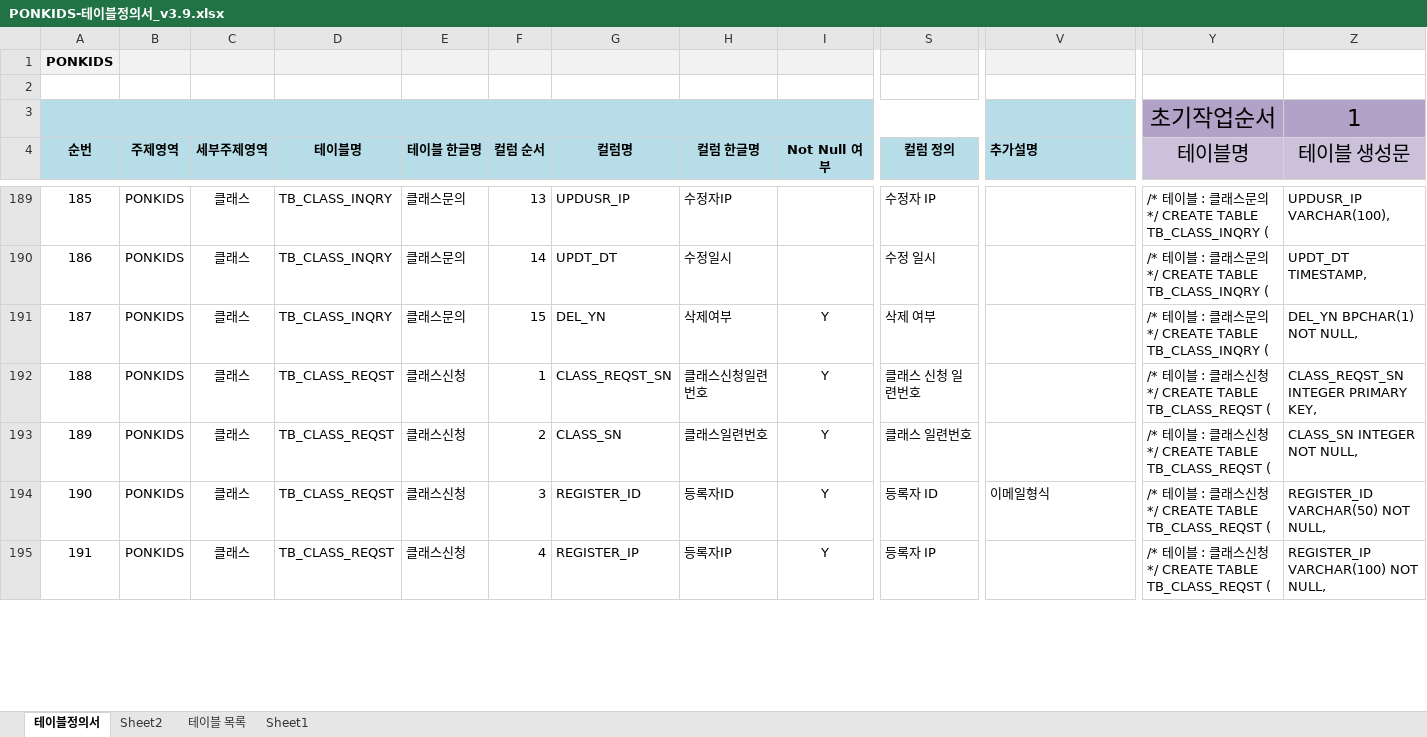
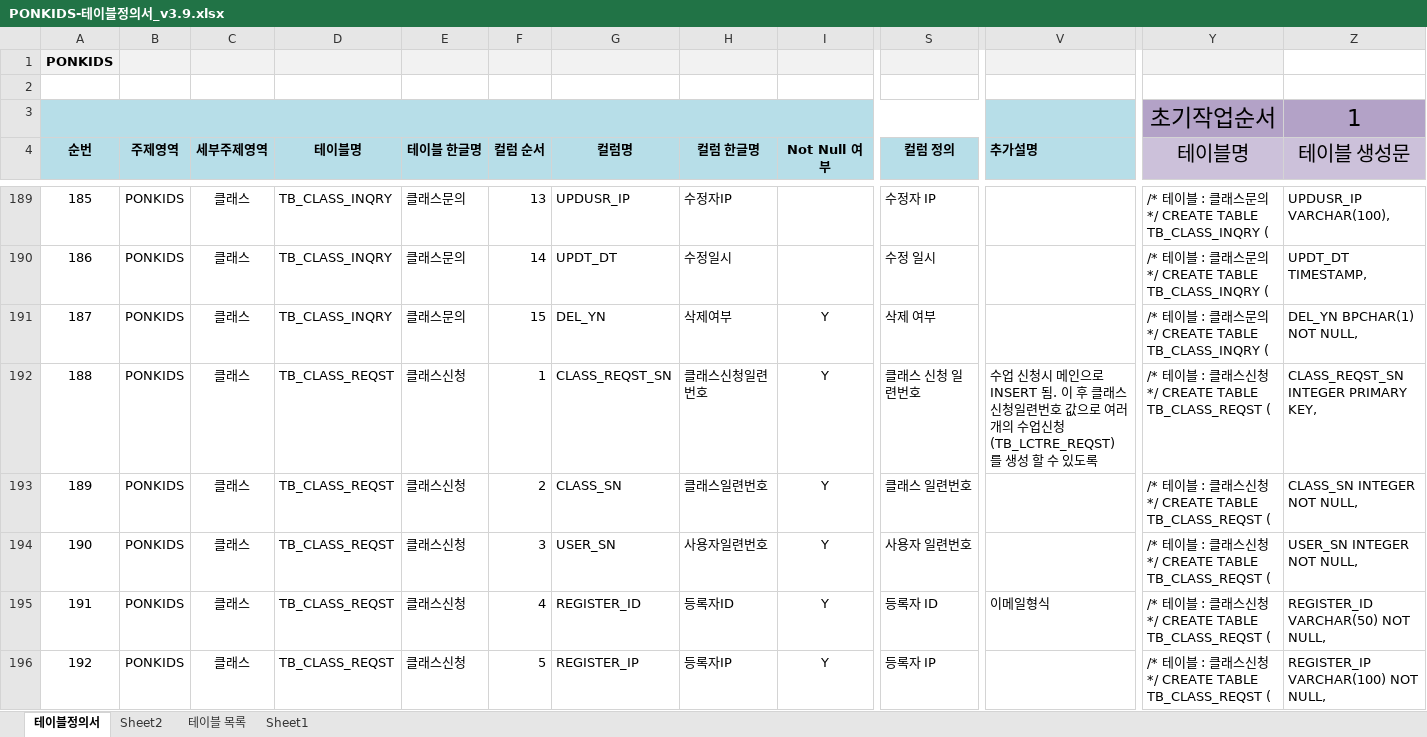
Before and after one commit to jjeovi/ponkids, an Excel workbook: src/main/resources/doc/PONKIDS-테이블정의서_v3.9.xlsx, sheet 테이블정의서, drawn as a sheet; only a part is shown, gaps mark what is left out; values as stored, in another font and other column widths than the file's, no borders; addresses are those after the commit; rows hold the shown columns only; the diff covers the shown part only; the diff names each change by its address in the sheet, - before the commit and + after, or states it on an @@ line.

```diff
--- a/src/main/resources/doc/PONKIDS-테이블정의서_v3.9.xlsx (sheet 테이블정의서)
+++ b/src/main/resources/doc/PONKIDS-테이블정의서_v3.9.xlsx (sheet 테이블정의서)
-V192 (추가설명): (empty)
+V192 (추가설명): 수업 신청시 메인으로 INSERT 됨. 이 후 클래스신청일련번호 값으로 여러 개의 수업신청(TB_LCTRE_REQST) 를 생성 할 수 있도록
+row 194: 190 | PONKIDS | 클래스 | TB_CLASS_REQST | 클래스신청 | 3 | USER_SN | 사용자일련번호 | Y | 사용자 일련번호 |  | /* 테이블 : 클래스신청 */ CREATE TABLE TB_CLASS_REQST ( | USER_SN INTEGER NOT NULL,
@@ column A (순번) renumbered between rows 195 and 223 @@
-F195 (컬럼 순서): 3
+F195 (컬럼 순서): 4
-F196 (컬럼 순서): 4
+F196 (컬럼 순서): 5
```
Also changed, not shown: 1 removed row, 28 edited cells and cell formats elsewhere in this sheet, formulas that keep their value, 13 other files.
